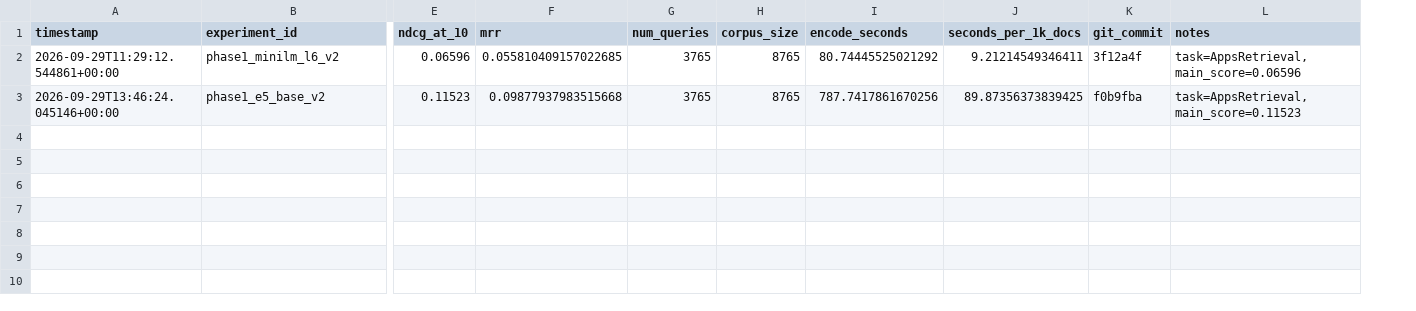
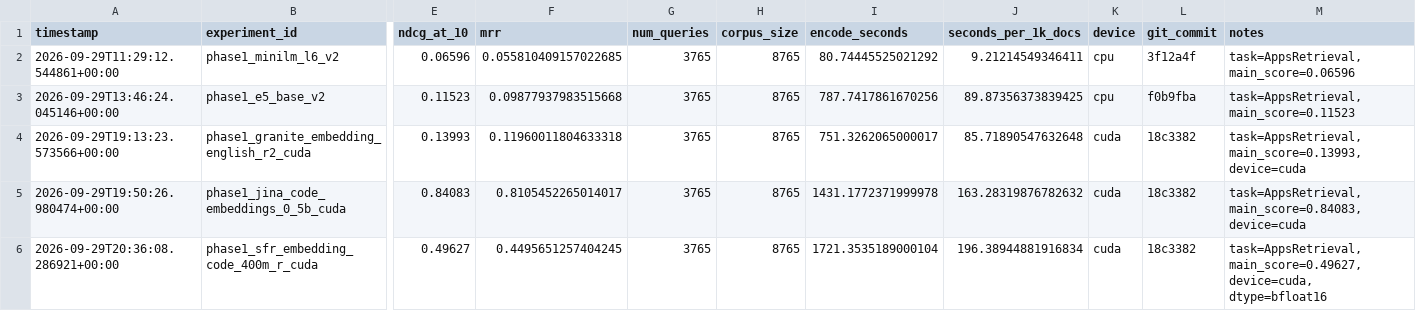
Before and after one commit to krishivgupta1429-cell/samsung-prism-codebase, a CSV file: results/metrics_log.csv, drawn as a sheet; only a part is shown, gaps mark what is left out; rows hold the shown columns only; the diff names each change by its address in the sheet, - before the commit and + after, or states it on an @@ line.

Commit message:
Phase 1: run granite, jina, SFR-Embedding-Code on RTX 4050 CUDA
All three models that previously failed or were too slow on CPU (granite:
timeout, jina: ~13.5h projected, SFR: crashed/stopped mid-run on a
different machine) ran successfully on this laptop's RTX 4050 (6GB VRAM,
not the RTX 4090 originally assumed). SFR needed transformers==4.49.0 in
an isolated .venv-sfr-test/ for its trust_remote_code path (4.45.1's
pinned tokenizers has no Python 3.14 wheel); main .venv untouched.

jina-code-embeddings-0.5b is the new leader (NDCG@10=0.84083), a large
jump over the previous best (e5-base-v2, 0.11523), plausibly explained by
its code-specific pretraining and matching nl2code prompt templates.

Also added a device column to metrics_log.csv/log_run() (previously only
recorded in the free-text notes field) and backfilled the two existing
CPU rows.

```diff
--- a/results/metrics_log.csv
+++ b/results/metrics_log.csv
+column K (device), rows 2-3: cpu | cpu
+row 4: 2026-09-29T19:13:23.573566+00:00 | phase1_granite_embedding_english_r2_cuda | 0.13993 | 0.11960011804633318 | 3765 | 8765 | 751.3262065000017 | 85.71890547632648 | cuda | 18c3382 | task=AppsRetrieval, main_score=0.13993, device=cuda
+row 5: 2026-09-29T19:50:26.980474+00:00 | phase1_jina_code_embeddings_0_5b_cuda | 0.84083 | 0.8105452265014017 | 3765 | 8765 | 1431.1772371999978 | 163.28319876782632 | cuda | 18c3382 | task=AppsRetrieval, main_score=0.84083, device=cuda
+row 6: 2026-09-29T20:36:08.286921+00:00 | phase1_sfr_embedding_code_400m_r_cuda | 0.49627 | 0.4495651257404245 | 3765 | 8765 | 1721.3535189000104 | 196.38944881916834 | cuda | 18c3382 | task=AppsRetrieval, main_score=0.49627, device=cuda, dtype=bfloat16
```
Also changed, not shown: 7 other files.
